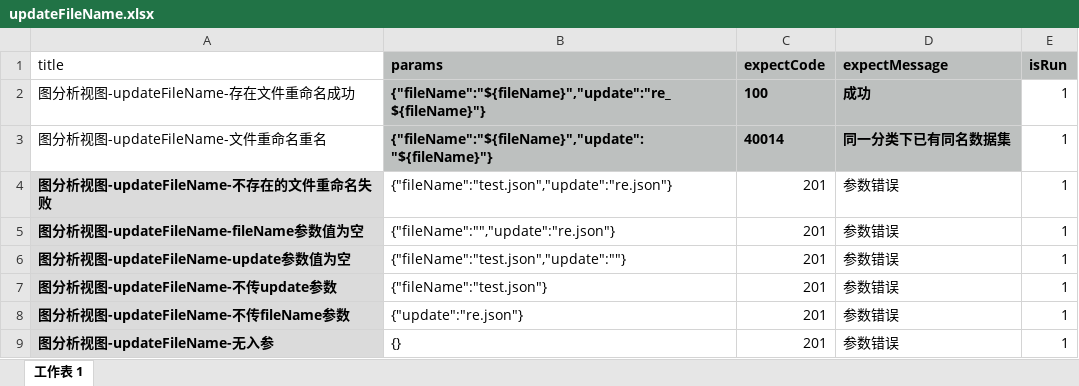
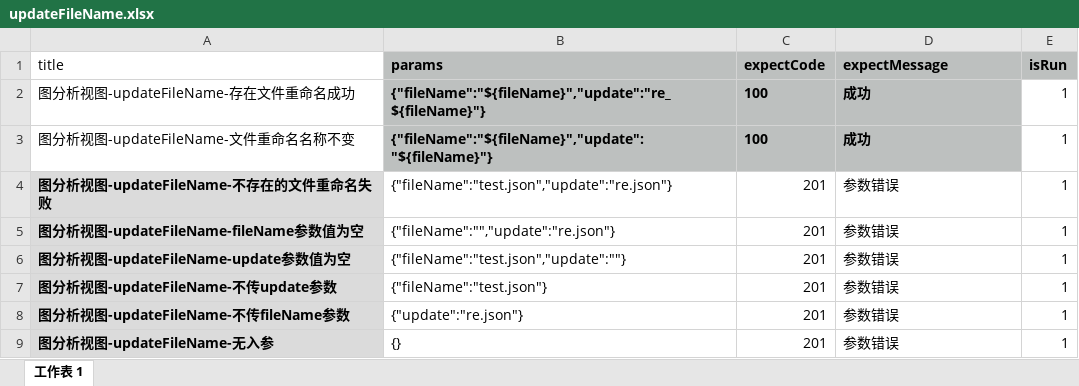
Before and after one commit to yangjuanjuan/serverTest4zj, an Excel workbook: src/main/resources/data/updateFileName.xlsx, sheet 工作表 1, drawn as a sheet; values as stored, in another font and other column widths than the file's, no borders; the diff names each change by its address in the sheet, - before the commit and + after, or states it on an @@ line.

```diff
--- a/src/main/resources/data/updateFileName.xlsx (sheet 工作表 1)
+++ b/src/main/resources/data/updateFileName.xlsx (sheet 工作表 1)
-A3 (title): 图分析视图-updateFileName-文件重命名重名
+A3 (title): 图分析视图-updateFileName-文件重命名名称不变
-C3 (expectCode): 40014
+C3 (expectCode): 100
-D3 (expectMessage): 同一分类下已有同名数据集
+D3 (expectMessage): 成功
```
Also changed, not shown: src/main/resources/data/renameTab.xlsx, 2 other files.
